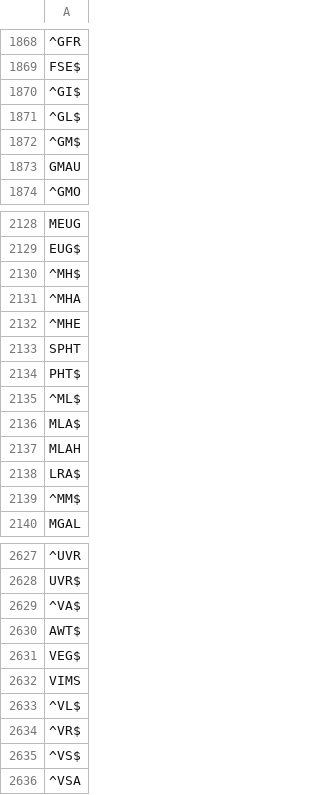
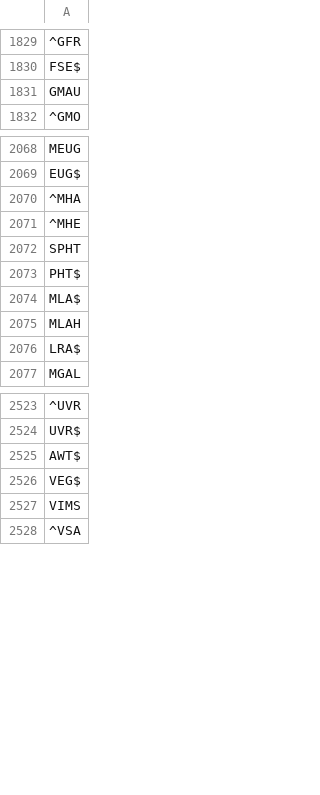
Before and after one commit to balacoon/en_us_normalization, a TSV file: production/data/abbreviations/ngrams.tsv, drawn as a sheet; only a part is shown, gaps mark what is left out; the diff covers the shown part only; the diff names each change by its address in the sheet, - before the commit and + after, or states it on an @@ line.

```diff
--- a/production/data/abbreviations/ngrams.tsv
+++ b/production/data/abbreviations/ngrams.tsv
-row 1870: ^GI$
-row 1871: ^GL$
-row 1872: ^GM$
-row 2130: ^MH$
-row 2135: ^ML$
-row 2139: ^MM$
-row 2629: ^VA$
-row 2633: ^VL$
-row 2634: ^VR$
-row 2635: ^VS$
```
Also changed, not shown: 101 removed rows elsewhere in this file, 2 other files.
